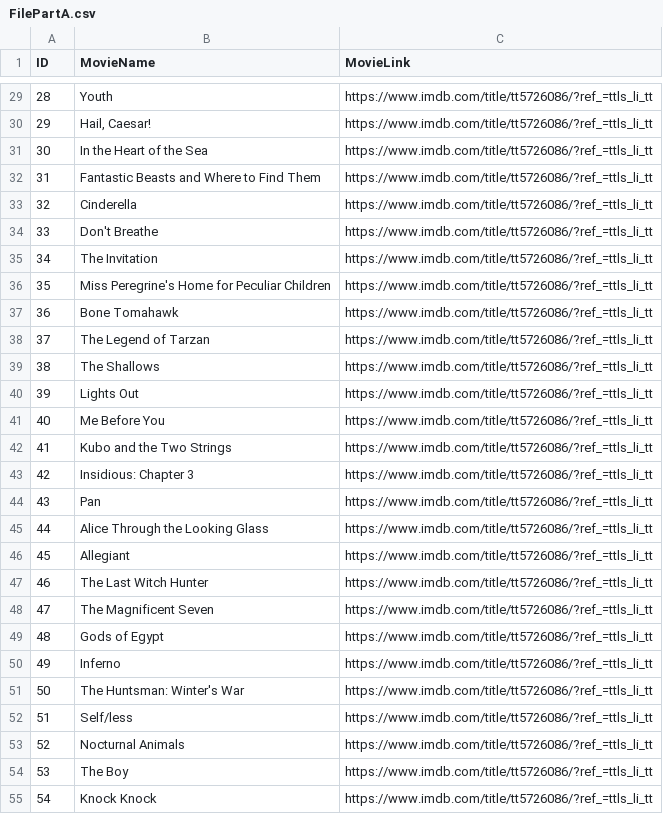
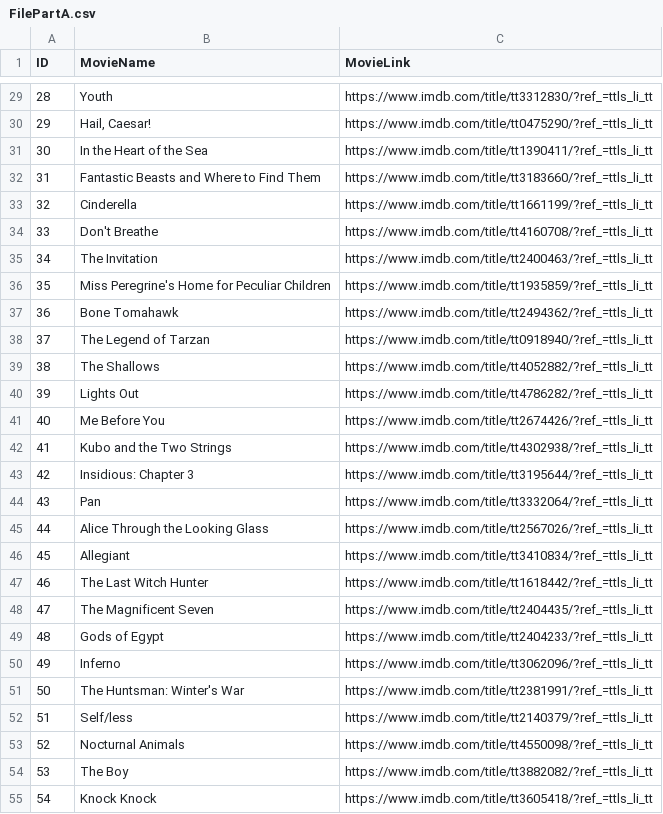
Before and after one commit to syed-emad/ScrapingImdbData, a CSV file: FilePartA.csv, drawn as a sheet; only a part is shown, gaps mark what is left out; the diff covers the shown part only.

```diff
--- a/FilePartA.csv
+++ b/FilePartA.csv
@@ -29,27 +29,27 @@ ID,MovieName,MovieLink
-28,Youth,https://www.imdb.com/title/tt5726086/?ref_=ttls_li_tt
-29,"Hail, Caesar!",https://www.imdb.com/title/tt5726086/?ref_=ttls_li_tt
-30,In the Heart of the Sea,https://www.imdb.com/title/tt5726086/?ref_=ttls_li_tt
-31,Fantastic Beasts and Where to Find Them,https://www.imdb.com/title/tt5726086/?ref_=ttls_li_tt
-32,Cinderella,https://www.imdb.com/title/tt5726086/?ref_=ttls_li_tt
-33,Don't Breathe,https://www.imdb.com/title/tt5726086/?ref_=ttls_li_tt
-34,The Invitation,https://www.imdb.com/title/tt5726086/?ref_=ttls_li_tt
-35,Miss Peregrine's Home for Peculiar Children,https://www.imdb.com/title/tt5726086/?ref_=ttls_li_tt
-36,Bone Tomahawk,https://www.imdb.com/title/tt5726086/?ref_=ttls_li_tt
-37,The Legend of Tarzan,https://www.imdb.com/title/tt5726086/?ref_=ttls_li_tt
-38,The Shallows,https://www.imdb.com/title/tt5726086/?ref_=ttls_li_tt
-39,Lights Out,https://www.imdb.com/title/tt5726086/?ref_=ttls_li_tt
-40,Me Before You,https://www.imdb.com/title/tt5726086/?ref_=ttls_li_tt
-41,Kubo and the Two Strings,https://www.imdb.com/title/tt5726086/?ref_=ttls_li_tt
-42,Insidious: Chapter 3,https://www.imdb.com/title/tt5726086/?ref_=ttls_li_tt
-43,Pan,https://www.imdb.com/title/tt5726086/?ref_=ttls_li_tt
-44,Alice Through the Looking Glass,https://www.imdb.com/title/tt5726086/?ref_=ttls_li_tt
-45,Allegiant,https://www.imdb.com/title/tt5726086/?ref_=ttls_li_tt
-46,The Last Witch Hunter,https://www.imdb.com/title/tt5726086/?ref_=ttls_li_tt
-47,The Magnificent Seven,https://www.imdb.com/title/tt5726086/?ref_=ttls_li_tt
-48,Gods of Egypt,https://www.imdb.com/title/tt5726086/?ref_=ttls_li_tt
-49,Inferno,https://www.imdb.com/title/tt5726086/?ref_=ttls_li_tt
-50,The Huntsman: Winter's War,https://www.imdb.com/title/tt5726086/?ref_=ttls_li_tt
-51,Self/less,https://www.imdb.com/title/tt5726086/?ref_=ttls_li_tt
-52,Nocturnal Animals,https://www.imdb.com/title/tt5726086/?ref_=ttls_li_tt
-53,The Boy,https://www.imdb.com/title/tt5726086/?ref_=ttls_li_tt
-54,Knock Knock,https://www.imdb.com/title/tt5726086/?ref_=ttls_li_tt
+28,Youth,https://www.imdb.com/title/tt3312830/?ref_=ttls_li_tt
+29,"Hail, Caesar!",https://www.imdb.com/title/tt0475290/?ref_=ttls_li_tt
+30,In the Heart of the Sea,https://www.imdb.com/title/tt1390411/?ref_=ttls_li_tt
+31,Fantastic Beasts and Where to Find Them,https://www.imdb.com/title/tt3183660/?ref_=ttls_li_tt
+32,Cinderella,https://www.imdb.com/title/tt1661199/?ref_=ttls_li_tt
+33,Don't Breathe,https://www.imdb.com/title/tt4160708/?ref_=ttls_li_tt
+34,The Invitation,https://www.imdb.com/title/tt2400463/?ref_=ttls_li_tt
+35,Miss Peregrine's Home for Peculiar Children,https://www.imdb.com/title/tt1935859/?ref_=ttls_li_tt
+36,Bone Tomahawk,https://www.imdb.com/title/tt2494362/?ref_=ttls_li_tt
+37,The Legend of Tarzan,https://www.imdb.com/title/tt0918940/?ref_=ttls_li_tt
+38,The Shallows,https://www.imdb.com/title/tt4052882/?ref_=ttls_li_tt
+39,Lights Out,https://www.imdb.com/title/tt4786282/?ref_=ttls_li_tt
+40,Me Before You,https://www.imdb.com/title/tt2674426/?ref_=ttls_li_tt
+41,Kubo and the Two Strings,https://www.imdb.com/title/tt4302938/?ref_=ttls_li_tt
+42,Insidious: Chapter 3,https://www.imdb.com/title/tt3195644/?ref_=ttls_li_tt
+43,Pan,https://www.imdb.com/title/tt3332064/?ref_=ttls_li_tt
+44,Alice Through the Looking Glass,https://www.imdb.com/title/tt2567026/?ref_=ttls_li_tt
+45,Allegiant,https://www.imdb.com/title/tt3410834/?ref_=ttls_li_tt
+46,The Last Witch Hunter,https://www.imdb.com/title/tt1618442/?ref_=ttls_li_tt
+47,The Magnificent Seven,https://www.imdb.com/title/tt2404435/?ref_=ttls_li_tt
+48,Gods of Egypt,https://www.imdb.com/title/tt2404233/?ref_=ttls_li_tt
+49,Inferno,https://www.imdb.com/title/tt3062096/?ref_=ttls_li_tt
+50,The Huntsman: Winter's War,https://www.imdb.com/title/tt2381991/?ref_=ttls_li_tt
+51,Self/less,https://www.imdb.com/title/tt2140379/?ref_=ttls_li_tt
+52,Nocturnal Animals,https://www.imdb.com/title/tt4550098/?ref_=ttls_li_tt
+53,The Boy,https://www.imdb.com/title/tt3882082/?ref_=ttls_li_tt
+54,Knock Knock,https://www.imdb.com/title/tt3605418/?ref_=ttls_li_tt
```
Also changed, not shown: 7 removed rows and 74 edited cells elsewhere in this file, 21 other files.
